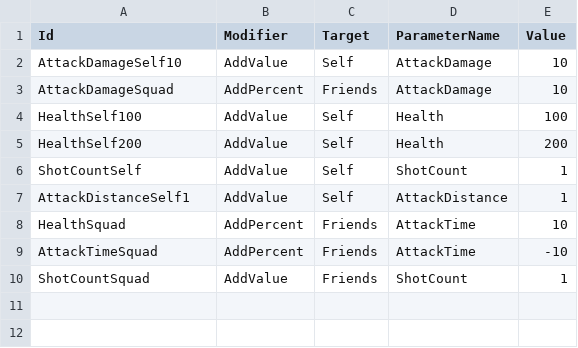
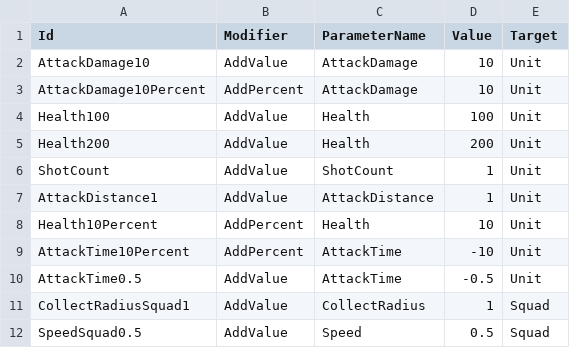
Before and after one commit to KonstantKuz/SuperpowerSquad, a CSV file: Assets/Resources/Configs/Modifiers.csv, drawn as a sheet; removed rows and columns are numbered as before the commit, all else as after; the diff names each change by its address in the sheet, - before the commit and + after, or states it on an @@ line.

```diff
--- a/Assets/Resources/Configs/Modifiers.csv
+++ b/Assets/Resources/Configs/Modifiers.csv
-column C (Target), rows 2-10: Self | Friends | Self | Self | Self | Self | Friends | Friends | Friends
+column E (Target), rows 2-9: all Unit; row 11: Squad
-A2 (Id): AttackDamageSelf10
+A2 (Id): AttackDamage10
-A3 (Id): AttackDamageSquad
+A3 (Id): AttackDamage10Percent
-A4 (Id): HealthSelf100
+A4 (Id): Health100
-A5 (Id): HealthSelf200
+A5 (Id): Health200
-A6 (Id): ShotCountSelf
+A6 (Id): ShotCount
-A7 (Id): AttackDistanceSelf1
+A7 (Id): AttackDistance1
-A8 (Id): HealthSquad
+A8 (Id): Health10Percent
-C8 (ParameterName): AttackTime
+C8 (ParameterName): Health
-A9 (Id): AttackTimeSquad
+A9 (Id): AttackTime10Percent
+row 10: AttackTime0.5 | AddValue | AttackTime | -0.5 | Unit
-A11 (Id): ShotCountSquad
+A11 (Id): CollectRadiusSquad1
-C11 (ParameterName): ShotCount
+C11 (ParameterName): CollectRadius
+row 12: SpeedSquad0.5 | AddValue | Speed | 0.5 | Squad
```
Also changed, not shown: Assets/Resources/Configs/PlayerUnit.csv, Assets/Resources/Configs/Upgrades.csv.
